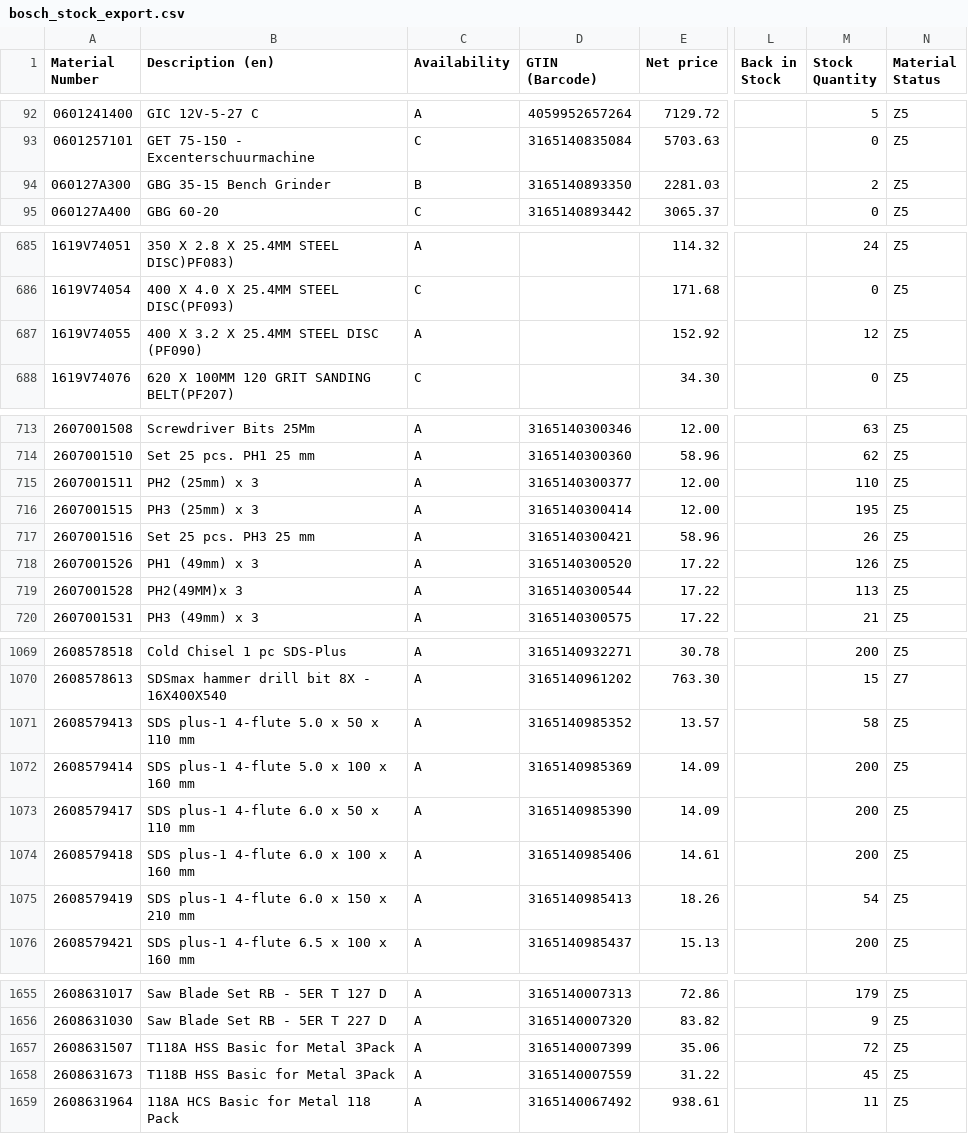
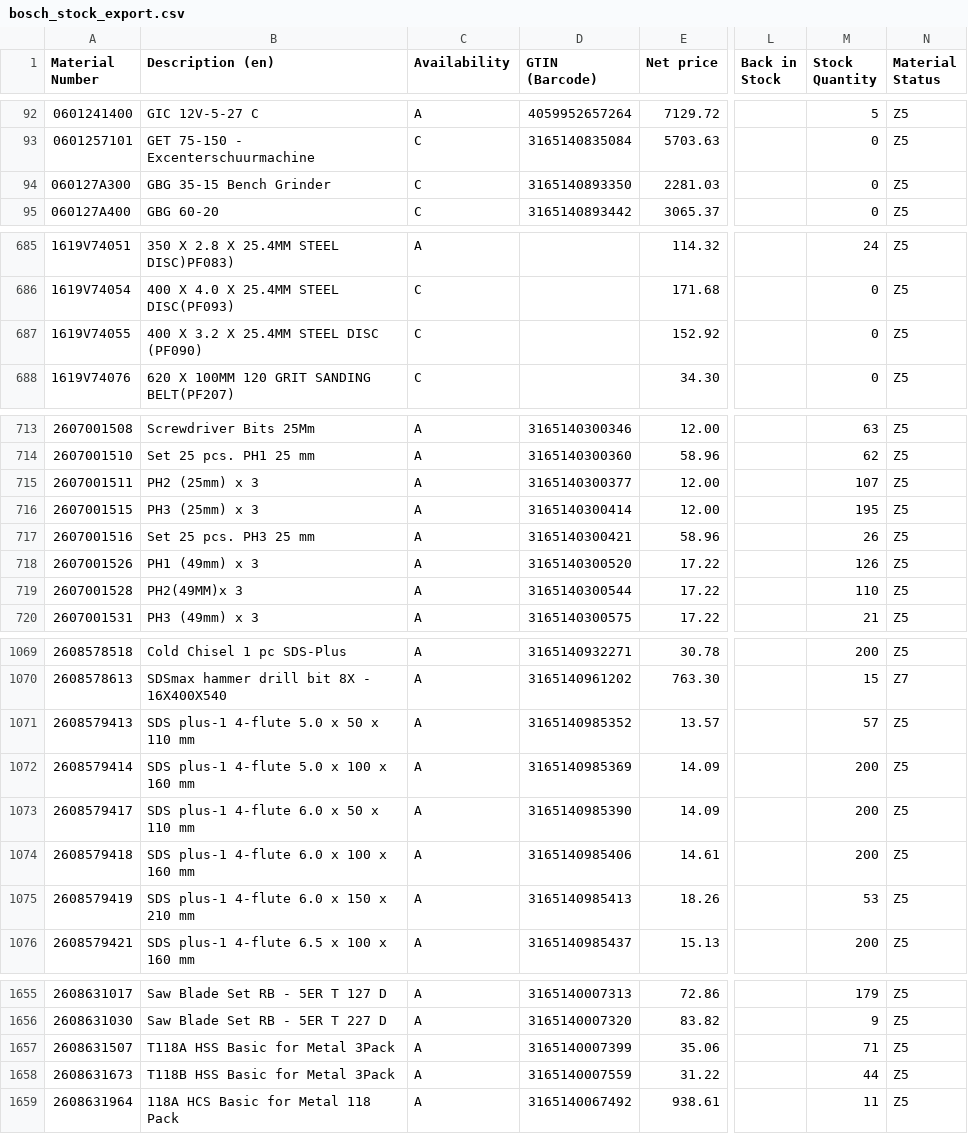
Before and after one commit to mahaveerchavda/bosch-stock-sync, a CSV file: bosch_stock_export.csv, drawn as a sheet; only a part is shown, gaps mark what is left out; the diff covers the shown part only; the diff names each change by its address in the sheet, - before the commit and + after, or states it on an @@ line.

```diff
--- a/bosch_stock_export.csv
+++ b/bosch_stock_export.csv
-C94 (Availability): B
+C94 (Availability): C
-M94 (Stock Quantity): 2
+M94 (Stock Quantity): 0
-C687 (Availability): A
+C687 (Availability): C
-M687 (Stock Quantity): 12
+M687 (Stock Quantity): 0
-M715 (Stock Quantity): 110
+M715 (Stock Quantity): 107
-M719 (Stock Quantity): 113
+M719 (Stock Quantity): 110
-M1071 (Stock Quantity): 58
+M1071 (Stock Quantity): 57
-M1075 (Stock Quantity): 54
+M1075 (Stock Quantity): 53
-M1657 (Stock Quantity): 72
+M1657 (Stock Quantity): 71
-M1658 (Stock Quantity): 45
+M1658 (Stock Quantity): 44
```
Also changed, not shown: 11 edited cells elsewhere in this file, sync_log.csv, 1 other file.
